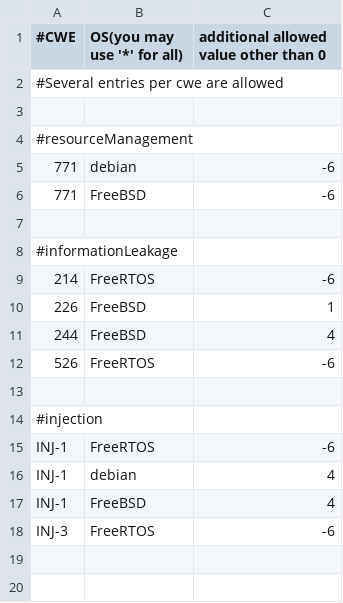
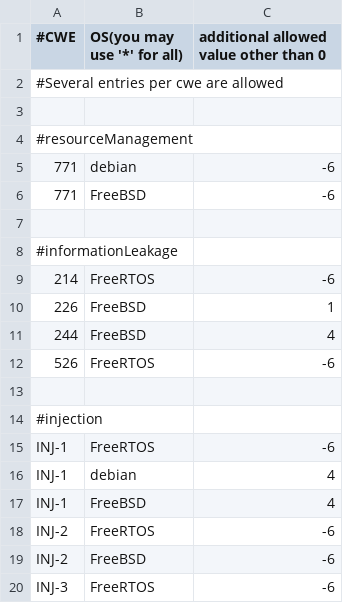
Before and after one commit to GaloisInc/BESSPIN-Tool-Suite, a CSV file: fett/cwesEvaluation/utils/validScoresGFE.csv, drawn as a sheet; the diff names each change by its address in the sheet, - before the commit and + after, or states it on an @@ line.

```diff
--- a/fett/cwesEvaluation/utils/validScoresGFE.csv
+++ b/fett/cwesEvaluation/utils/validScoresGFE.csv
+row 18: INJ-2 | FreeRTOS | -6
+row 19: INJ-2 | FreeBSD | -6
```
Also changed, not shown: 4 other files.
